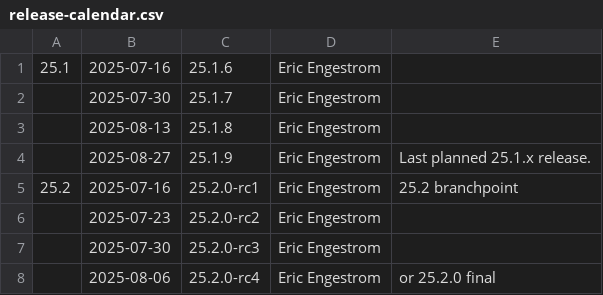
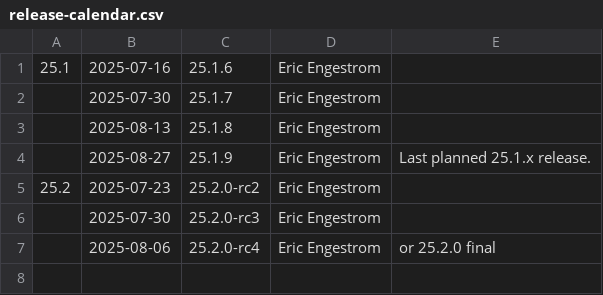
Before and after one commit to bminor/mesa-mesa, a CSV file: docs/release-calendar.csv, drawn as a sheet.

Commit message:
docs: update calendar for 25.2.0-rc1
Part-of: <https://gitlab.freedesktop.org/mesa/mesa/-/merge_requests/36169>

```diff
--- a/docs/release-calendar.csv
+++ b/docs/release-calendar.csv
@@ -4,4 +4,3 @@
 ,2025-08-27,25.1.9,Eric Engestrom,Last planned 25.1.x release.
-25.2,2025-07-16,25.2.0-rc1,Eric Engestrom,25.2 branchpoint
-,2025-07-23,25.2.0-rc2,Eric Engestrom,
+25.2,2025-07-23,25.2.0-rc2,Eric Engestrom,
 ,2025-07-30,25.2.0-rc3,Eric Engestrom,
```
